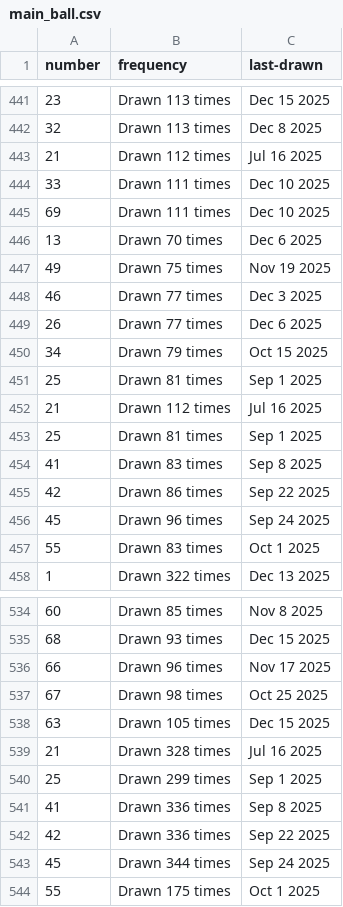
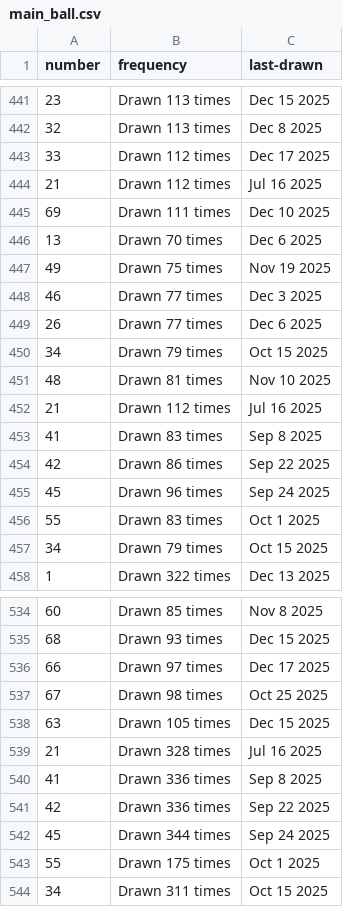
Before and after one commit to kv-hearst/powerball, a CSV file: data/main_ball.csv, drawn as a sheet; only a part is shown, gaps mark what is left out; the diff covers the shown part only.

```diff
--- a/data/main_ball.csv
+++ b/data/main_ball.csv
@@ -442,4 +442,4 @@ number,frequency,last-drawn
 32,Drawn 113 times,Dec 8 2025
+33,Drawn 112 times,Dec 17 2025
 21,Drawn 112 times,Jul 16 2025
-33,Drawn 111 times,Dec 10 2025
 69,Drawn 111 times,Dec 10 2025
@@ -450,5 +450,4 @@ number,frequency,last-drawn
 34,Drawn 79 times,Oct 15 2025
-25,Drawn 81 times,Sep 1 2025
+48,Drawn 81 times,Nov 10 2025
 21,Drawn 112 times,Jul 16 2025
-25,Drawn 81 times,Sep 1 2025
 41,Drawn 83 times,Sep 8 2025
@@ -457,2 +456,3 @@ number,frequency,last-drawn
 55,Drawn 83 times,Oct 1 2025
+34,Drawn 79 times,Oct 15 2025
 1,Drawn 322 times,Dec 13 2025
@@ -535,3 +535,3 @@ number,frequency,last-drawn
 68,Drawn 93 times,Dec 15 2025
-66,Drawn 96 times,Nov 17 2025
+66,Drawn 97 times,Dec 17 2025
 67,Drawn 98 times,Oct 25 2025
@@ -539,3 +539,2 @@ number,frequency,last-drawn
 21,Drawn 328 times,Jul 16 2025
-25,Drawn 299 times,Sep 1 2025
 41,Drawn 336 times,Sep 8 2025
@@ -544 +543,2 @@ number,frequency,last-drawn
 55,Drawn 175 times,Oct 1 2025
+34,Drawn 311 times,Oct 15 2025
```
Also changed, not shown: 20 edited cells elsewhere in this file, data/main_ball_active.csv, data/main_ball_cleaned.csv, 4 other files.
